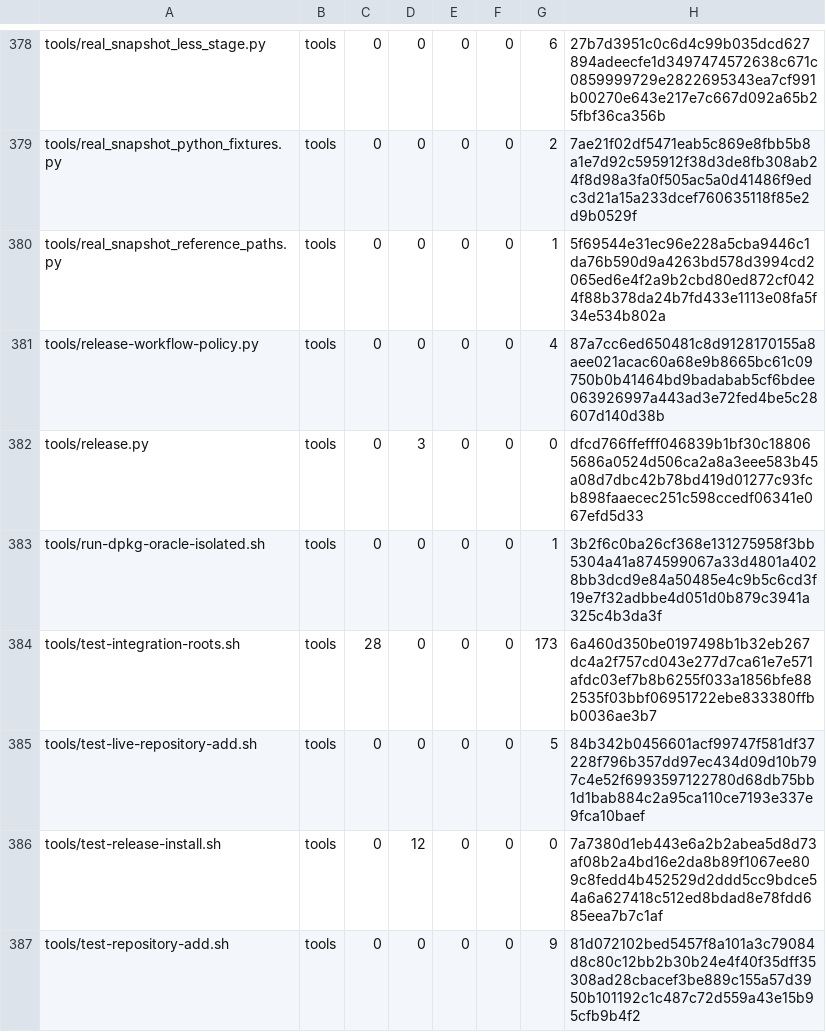
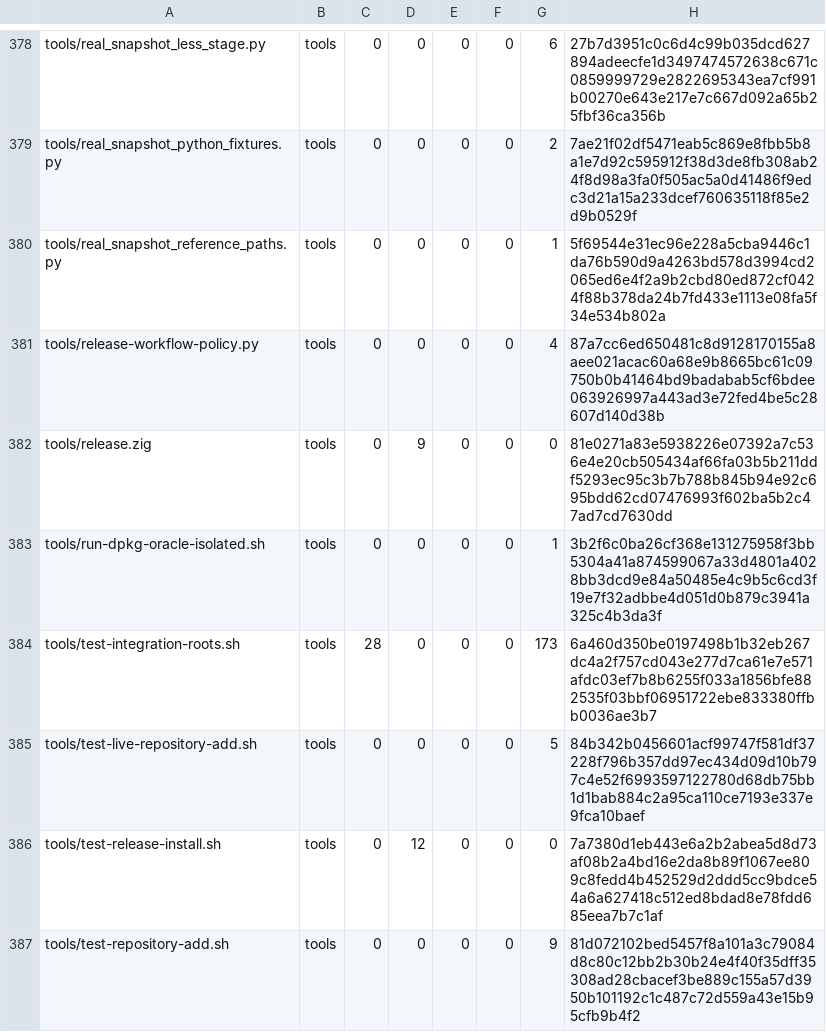
Before and after one commit to cataggar/debz, a TSV file: security/digest-inventory-v1.tsv, drawn as a sheet; only a part is shown, gaps mark what is left out.

```diff
--- a/security/digest-inventory-v1.tsv
+++ b/security/digest-inventory-v1.tsv
@@ -381,3 +381,3 @@ tools/real_snapshot_reference_paths.py	tools	0	0	0	0	1	5f69544e31ec96e228a5cba94
 tools/release-workflow-policy.py	tools	0	0	0	0	4	87a7cc6ed650481c8d9128170155a8aee021acac60a68e9b8665bc61c09750b0b41464bd9badabab5cf6bdee063926997a443ad3e72fed4be5c28607d140d38b
-tools/release.py	tools	0	3	0	0	0	dfcd766ffefff046839b1bf30c188065686a0524d506ca2a8a3eee583b45a08d7dbc42b78bd419d01277c93fcb898faaecec251c598ccedf06341e067efd5d33
+tools/release.zig	tools	0	9	0	0	0	81e0271a83e5938226e07392a7c536e4e20cb505434af66fa03b5b211ddf5293ec95c3b7b788b845b94e92c695bdd62cd07476993f602ba5b2c47ad7cd7630dd
 tools/run-dpkg-oracle-isolated.sh	tools	0	0	0	0	1	3b2f6c0ba26cf368e131275958f3bb5304a41a874599067a33d4801a4028bb3dcd9e84a50485e4c9b5c6cd3f19e7f32adbbe4d051d0b879c3941a325c4b3da3f
```
Also changed, not shown: 18 other files.
